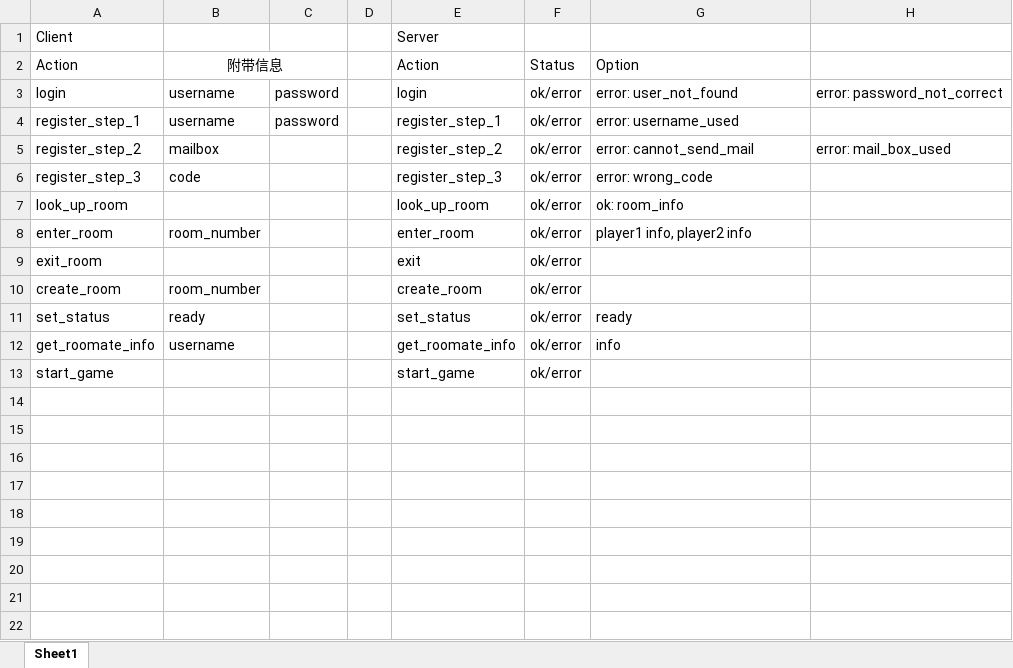
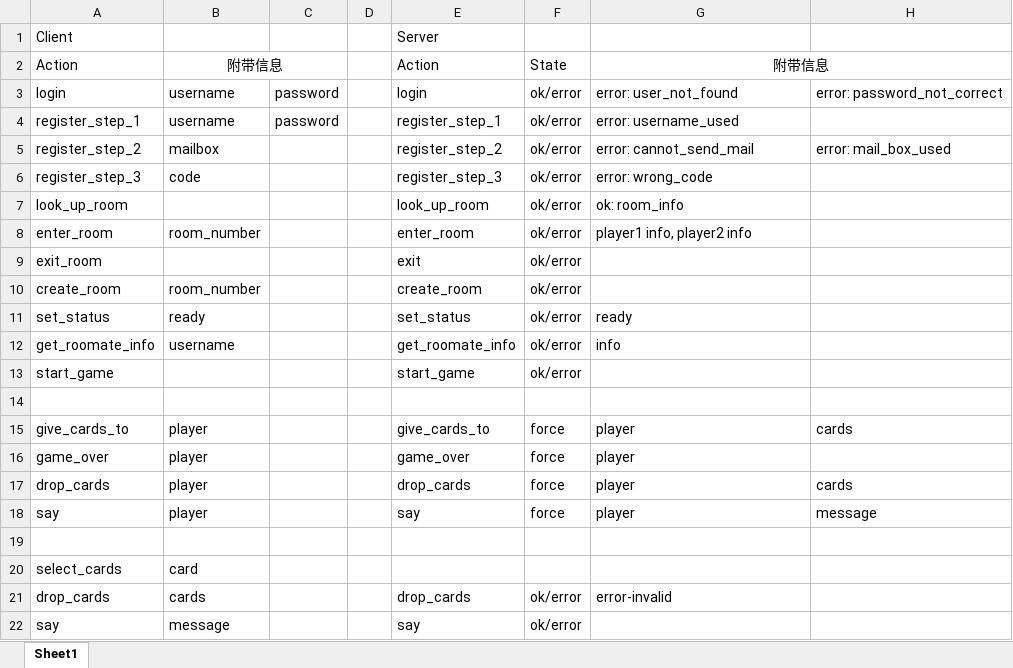
Before and after one commit to yangbc30/vslord, an Excel workbook: protocol.xlsx, sheet Sheet1, drawn as a sheet; values as stored, in another font and other column widths than the file's, no borders; the diff names each change by its address in the sheet, - before the commit and + after, or states it on an @@ line.

```diff
--- a/protocol.xlsx (sheet Sheet1)
+++ b/protocol.xlsx (sheet Sheet1)
-F2: Status
+F2: State
-G2: Option
+G2: 附带信息
-G2 alignment: left
+G2 alignment: center
+G2:H2 merged
+row 14: (empty)
+row 15: give_cards_to | player |  |  | give_cards_to | force | player | cards
+row 16: game_over | player |  |  | game_over | force | player
+row 17: drop_cards | player |  |  | drop_cards | force | player | cards
+row 18: say | player |  |  | say | force | player | message
+row 19: (empty)
+row 20: select_cards | card
+row 21: drop_cards | cards |  |  | drop_cards | ok/error | error-invalid
+row 22: say | message |  |  | say | ok/error
```
Also changed, not shown: 6 other files.
